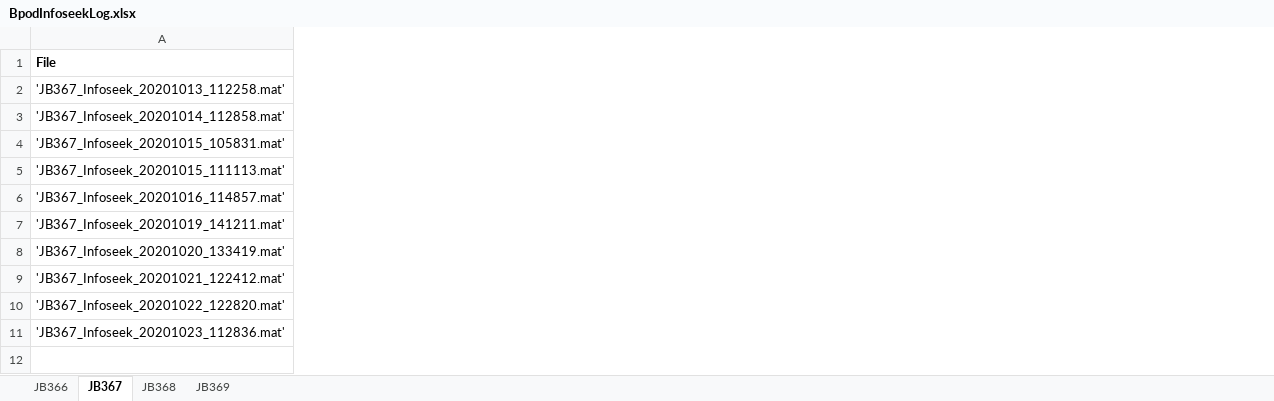
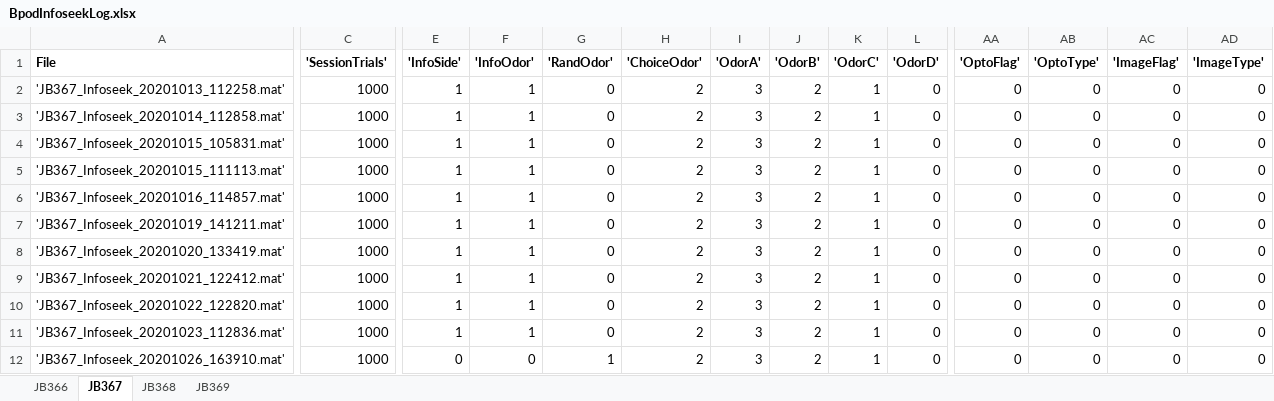
Before and after one commit to jjbussell/BpodInfoSeekAnalysis, an Excel workbook: BpodInfoseekLog.xlsx, sheet JB367, drawn as a sheet; only a part is shown, gaps mark what is left out; values as stored, in another font and other column widths than the file's, no borders; rows hold the shown columns only; the diff covers the shown part only; the diff names each change by its address in the sheet, - before the commit and + after, or states it on an @@ line.

```diff
--- a/BpodInfoseekLog.xlsx (sheet JB367)
+++ b/BpodInfoseekLog.xlsx (sheet JB367)
@@ column C ('SessionTrials') unhidden, rows 2-11: all 1000 @@
@@ column E ('InfoSide') unhidden, rows 2-11: all 1 @@
@@ column F ('InfoOdor') unhidden, rows 2-11: all 1 @@
@@ column G ('RandOdor') unhidden, rows 2-11: all 0 @@
@@ column H ('ChoiceOdor') unhidden, rows 2-11: all 2 @@
@@ column I ('OdorA') unhidden, rows 2-11: all 3 @@
@@ column J ('OdorB') unhidden, rows 2-11: all 2 @@
@@ column K ('OdorC') unhidden, rows 2-11: all 1 @@
@@ column L ('OdorD') unhidden, rows 2-11: all 0 @@
@@ column AA ('OptoFlag') unhidden, rows 2-11: all 0 @@
@@ column AB ('OptoType') unhidden, rows 2-11: all 0 @@
@@ column AC ('ImageFlag') unhidden, rows 2-11: all 0 @@
@@ column AD ('ImageType') unhidden, rows 2-11: all 0 @@
+row 12: 'JB367_Infoseek_20201026_163910.mat' | 1000 | 0 | 0 | 1 | 2 | 3 | 2 | 1 | 0 | 0 | 0 | 0 | 0
```
Also changed, not shown: 2 added columns, 2 removed columns and 2 edited cells elsewhere in this sheet, sheet JB366, sheet JB369, sheet JB368, hidden cells.
